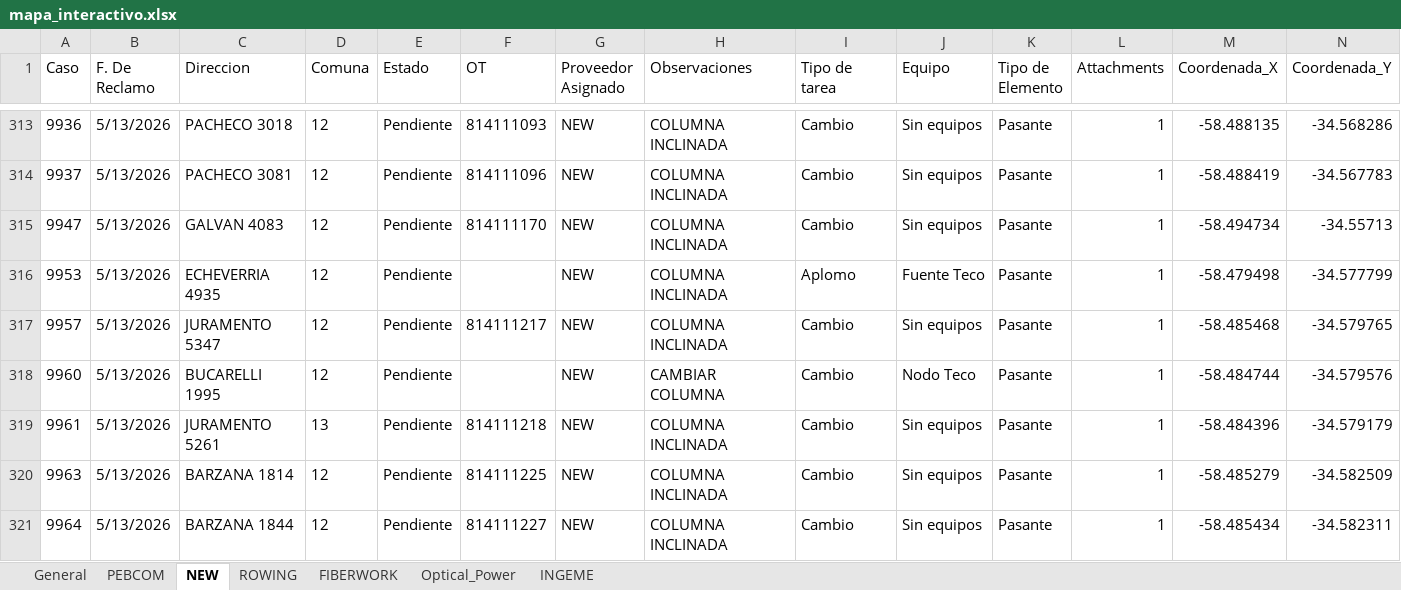
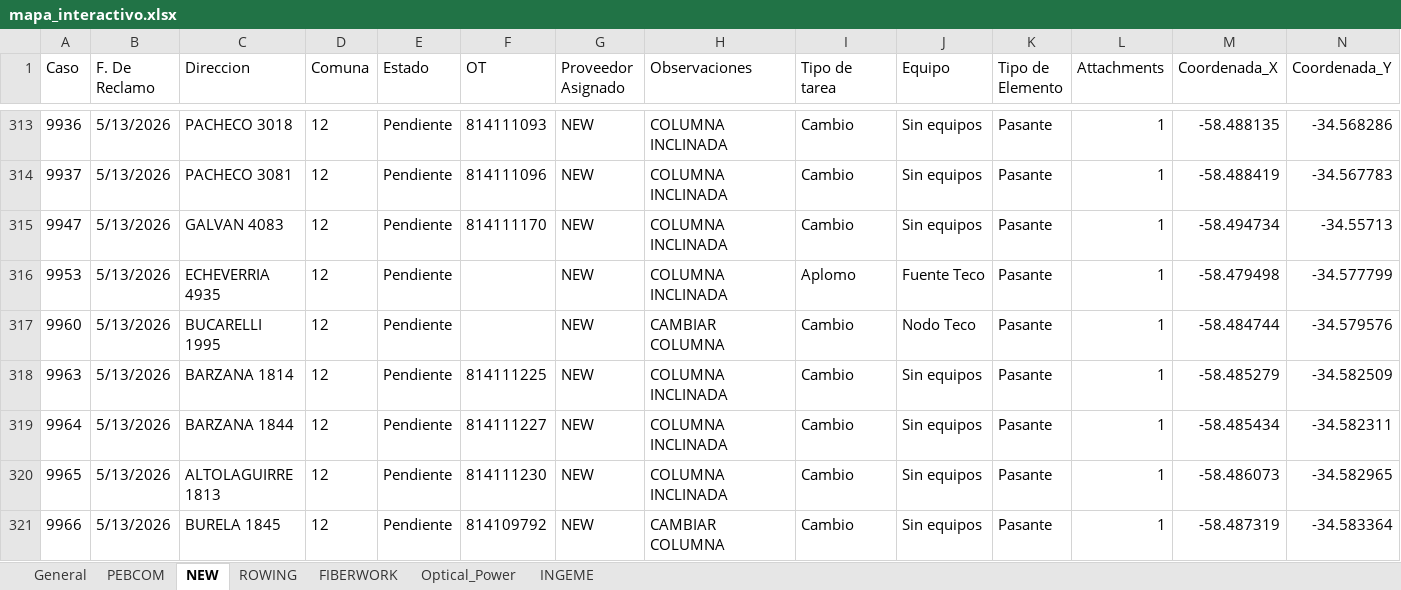
Before and after one commit to gestiondereclamosteco/pendientes_mantenimiento, an Excel workbook: mapa_interactivo.xlsx, sheet NEW, drawn as a sheet; only a part is shown, gaps mark what is left out; the shorter side is filled out with more unchanged rows; values as stored, in another font and other column widths than the file's, no borders; rows hold the shown columns only; the diff names each change by its address in the sheet, - before the commit and + after, or states it on an @@ line.

```diff
--- a/mapa_interactivo.xlsx (sheet NEW)
+++ b/mapa_interactivo.xlsx (sheet NEW)
-row 317: 9957 | 5/13/2026 | JURAMENTO 5347 | 12 | Pendiente | 814111217 | NEW | COLUMNA INCLINADA | Cambio | Sin equipos | Pasante | 1 | -58.485468 | -34.579765
-row 319: 9961 | 5/13/2026 | JURAMENTO 5261 | 13 | Pendiente | 814111218 | NEW | COLUMNA INCLINADA | Cambio | Sin equipos | Pasante | 1 | -58.484396 | -34.579179
```
Also changed, not shown: sheet General, sheet Optical_Power, sheet PEBCOM, 1 other file.
